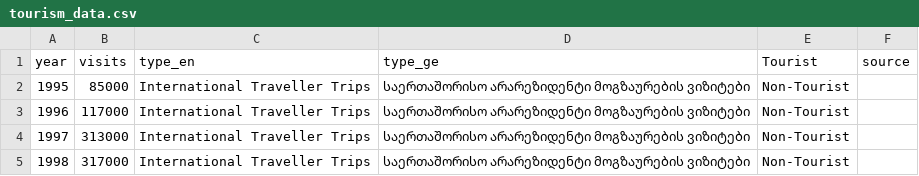
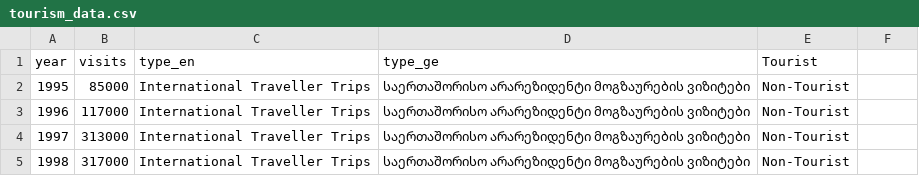
Before and after one commit to Temurgugu/ggplot2Shiny, a CSV file: data/tourism_data.csv, drawn as a sheet; only a part is shown; the diff names each change by its address in the sheet, - before the commit and + after, or states it on an @@ line.

```diff
--- a/data/tourism_data.csv
+++ b/data/tourism_data.csv
-F1: source
+F1: (empty)
```
Also changed, not shown: 5 other files.
